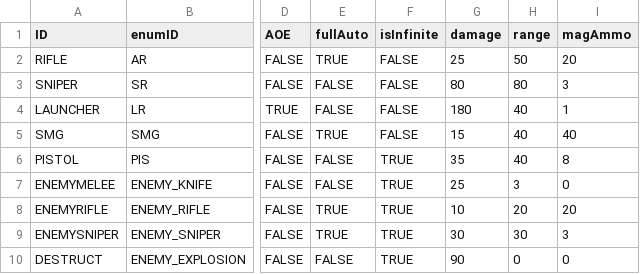
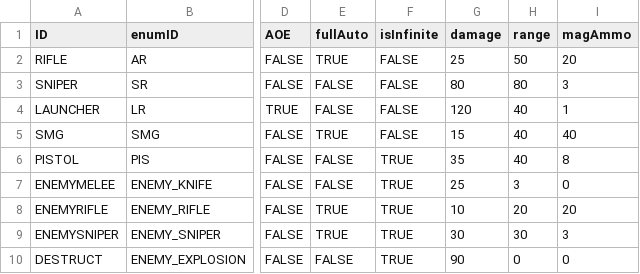
Before and after one commit to 2571574/MyFPSProject, a CSV file: myFPSProject/Data/Gun.csv, drawn as a sheet; only a part is shown, gaps mark what is left out; the diff names each change by its address in the sheet, - before the commit and + after, or states it on an @@ line.

```diff
--- a/myFPSProject/Data/Gun.csv
+++ b/myFPSProject/Data/Gun.csv
-G4 (damage): 180
+G4 (damage): 120
```
Also changed, not shown: 15 other files.
